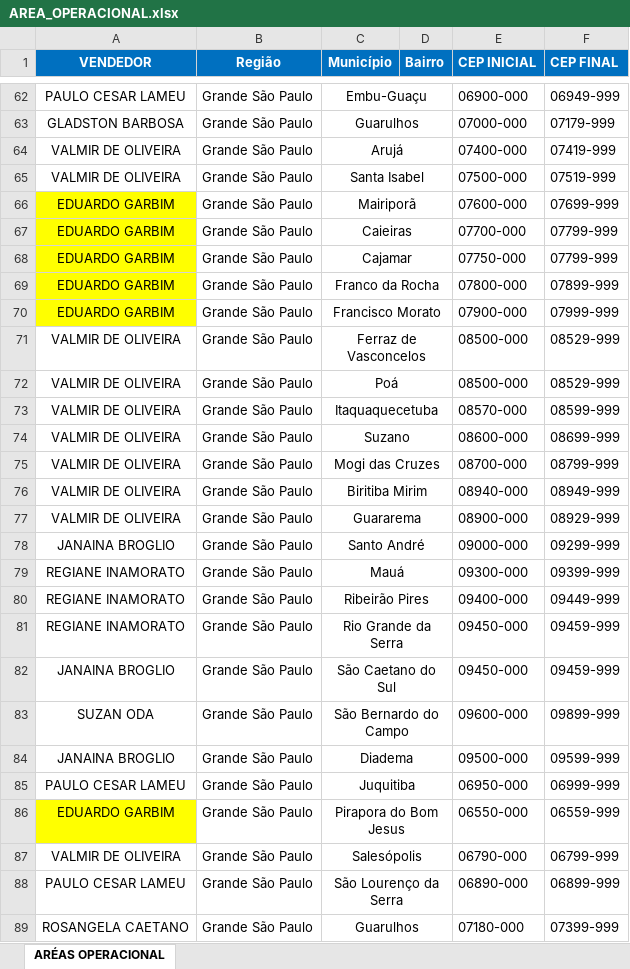
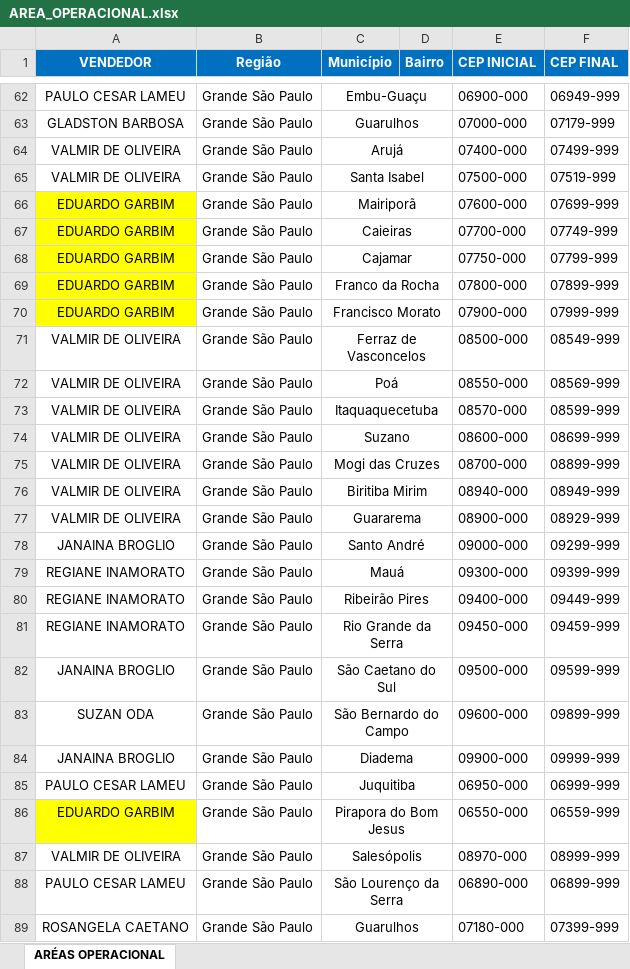
Before and after one commit to denigrisadm/denigris-app, an Excel workbook: data/AREA_OPERACIONAL.xlsx, sheet ARÉAS OPERACIONAL, drawn as a sheet; only a part is shown, gaps mark what is left out; values as stored, in another font and other column widths than the file's, no borders; the diff covers the shown part only; the diff names each change by its address in the sheet, - before the commit and + after, or states it on an @@ line.

Commit message:
Corrige faixas de CEP: Diadema, Sao Caetano, Salesopolis e mais 7

```diff
--- a/data/AREA_OPERACIONAL.xlsx (sheet ARÉAS OPERACIONAL)
+++ b/data/AREA_OPERACIONAL.xlsx (sheet ARÉAS OPERACIONAL)
-F64 (CEP FINAL): 07419-999
+F64 (CEP FINAL): 07499-999
-F67 (CEP FINAL): 07799-999
+F67 (CEP FINAL): 07749-999
-F71 (CEP FINAL): 08529-999
+F71 (CEP FINAL): 08549-999
-E72 (CEP INICIAL): 08500-000
+E72 (CEP INICIAL): 08550-000
-F72 (CEP FINAL): 08529-999
+F72 (CEP FINAL): 08569-999
-F75 (CEP FINAL): 08799-999
+F75 (CEP FINAL): 08899-999
-E82 (CEP INICIAL): 09450-000
+E82 (CEP INICIAL): 09500-000
-F82 (CEP FINAL): 09459-999
+F82 (CEP FINAL): 09599-999
-E84 (CEP INICIAL): 09500-000
+E84 (CEP INICIAL): 09900-000
-F84 (CEP FINAL): 09599-999
+F84 (CEP FINAL): 09999-999
-E87 (CEP INICIAL): 06790-000
+E87 (CEP INICIAL): 08970-000
-F87 (CEP FINAL): 06799-999
+F87 (CEP FINAL): 08999-999
```
Also changed, not shown: 2 edited cells elsewhere in this sheet.
